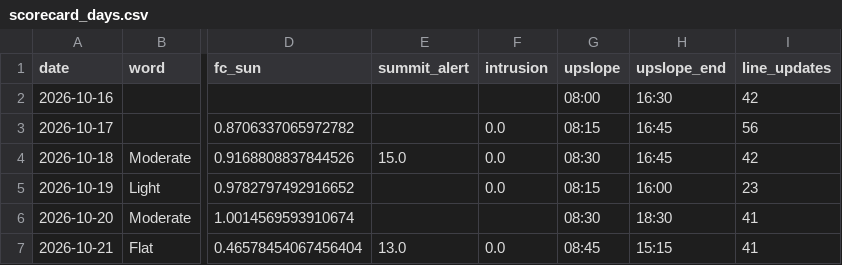
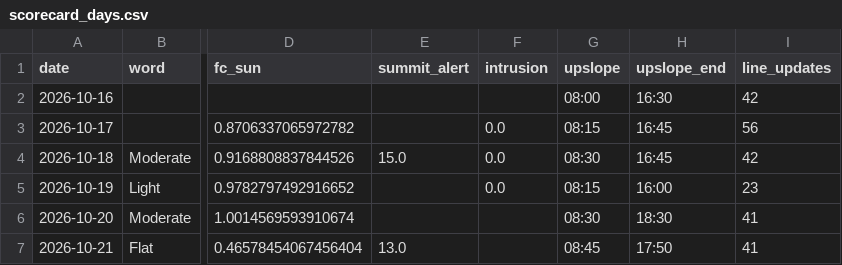
Before and after one commit to aukaka-9898/kula-today, a CSV file: docs/scorecard_days.csv, drawn as a sheet; only a part is shown, gaps mark what is left out; the diff names each change by its address in the sheet, - before the commit and + after, or states it on an @@ line.

```diff
--- a/docs/scorecard_days.csv
+++ b/docs/scorecard_days.csv
-F7 (intrusion): 0.0
+F7 (intrusion): (empty)
-H7 (upslope_end): 15:15
+H7 (upslope_end): 17:50
```
Also changed, not shown: docs/camera_log.csv, docs/scorecard_hours.csv, 8 other files.
